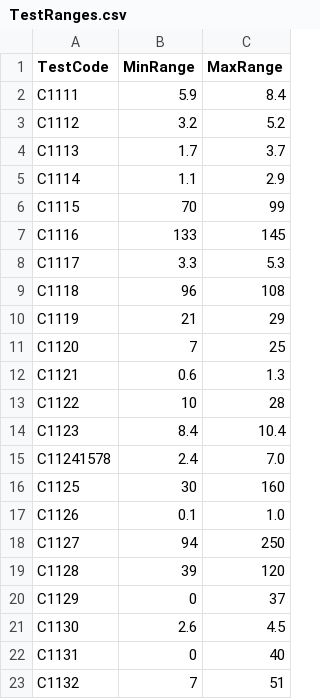
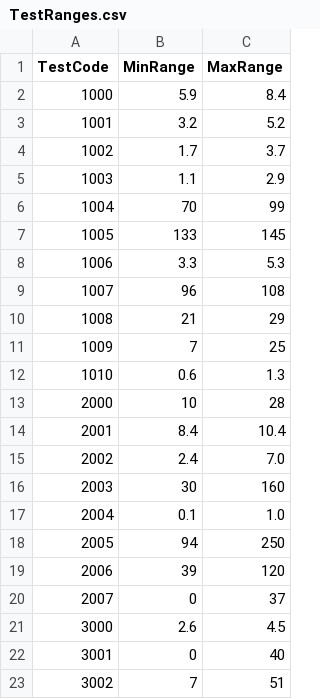
Before and after one commit to mwaseem75/ResultVerification, a CSV file: TestRanges.csv, drawn as a sheet.

```diff
--- a/TestRanges.csv
+++ b/TestRanges.csv
@@ -1,23 +1,23 @@
 TestCode,MinRange,MaxRange
-C1111,5.9,8.4
-C1112,3.2,5.2
-C1113,1.7,3.7
-C1114,1.1,2.9
-C1115,70,99
-C1116,133,145
-C1117,3.3,5.3
-C1118,96,108
-C1119,21,29
-C1120,7,25
-C1121,0.6,1.3
-C1122,10,28
-C1123,8.4,10.4
-C11241578,2.4,7.0
-C1125,30,160
-C1126,0.1,1.0
-C1127,94,250
-C1128,39,120
-C1129,0,37
-C1130,2.6,4.5
-C1131,0,40
-C1132,7,51
+1000,5.9,8.4
+1001,3.2,5.2
+1002,1.7,3.7
+1003,1.1,2.9
+1004,70,99
+1005,133,145
+1006,3.3,5.3
+1007,96,108
+1008,21,29
+1009,7,25
+1010,0.6,1.3
+2000,10,28
+2001,8.4,10.4
+2002,2.4,7.0
+2003,30,160
+2004,0.1,1.0
+2005,94,250
+2006,39,120
+2007,0,37
+3000,2.6,4.5
+3001,0,40
+3002,7,51
```
Also changed, not shown: 3 other files.
